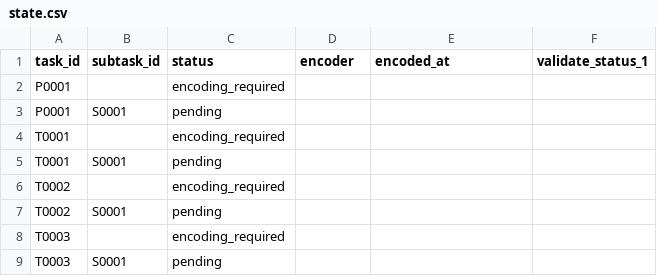
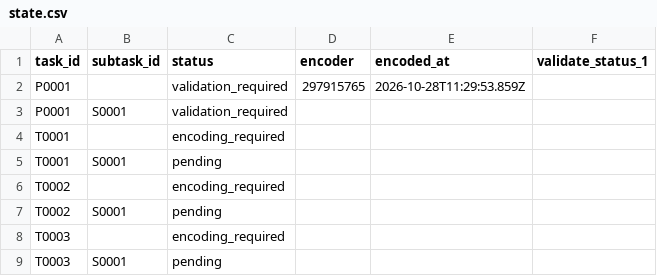
Before and after one commit to ohwjd/20261028-2-fledermaus-again, a CSV file: tracking/state.csv, drawn as a sheet.

```diff
--- a/tracking/state.csv
+++ b/tracking/state.csv
@@ -1,4 +1,4 @@
 task_id,subtask_id,status,encoder,encoded_at,validate_status_1
-P0001,,encoding_required,,,
-P0001,S0001,pending,,,
+P0001,,validation_required,297915765,2026-10-28T11:29:53.859Z,
+P0001,S0001,validation_required,,,
 T0001,,encoding_required,,,
```
Also changed, not shown: tracking/history.csv, 5 other files.
